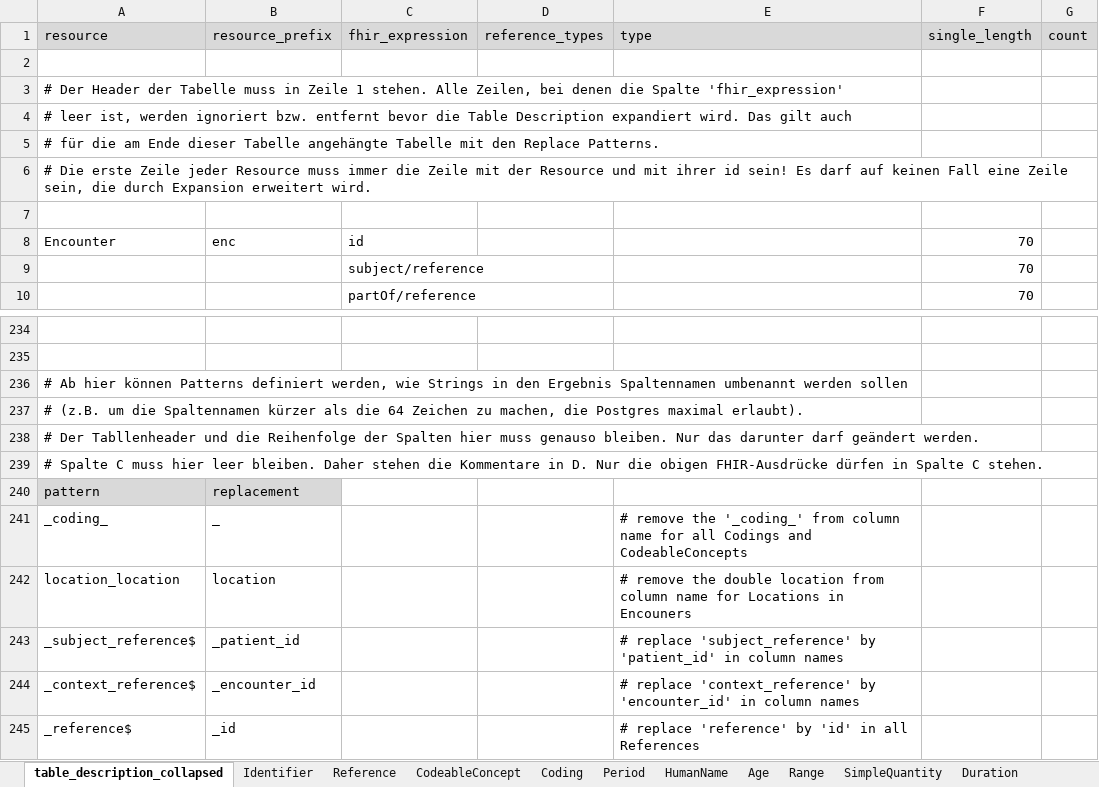
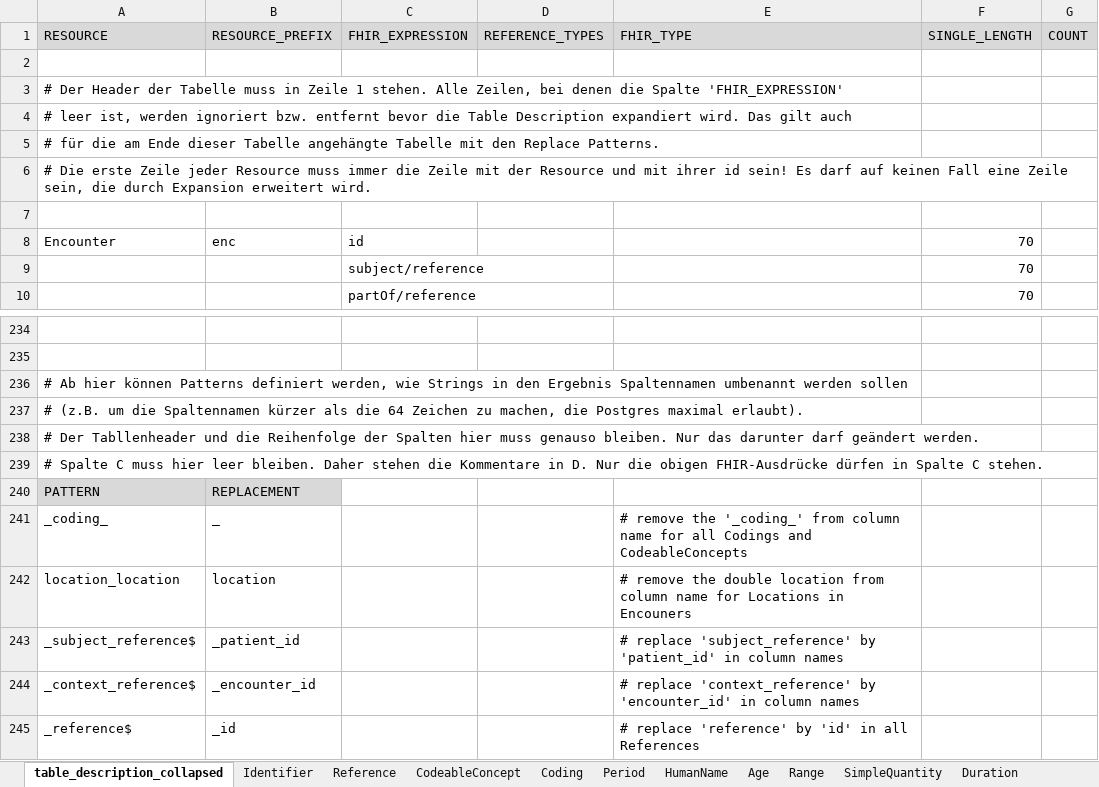
Before and after one commit to medizininformatik-initiative/INTERPOLAR, an Excel workbook: R-cds2db/cds2db/inst/extdata/Table_Description_Definition.xlsx, sheet table_description_collapsed, drawn as a sheet; only a part is shown, gaps mark what is left out; values as stored, in another font and other column widths than the file's, no borders; removed rows and columns are numbered as before the commit, all else as after; the diff names each change by its address in the sheet, - before the commit and + after, or states it on an @@ line.

Commit message:
Change TableDescription column names (rename and upper case)

```diff
--- a/R-cds2db/cds2db/inst/extdata/Table_Description_Definition.xlsx (sheet table_description_collapsed)
+++ b/R-cds2db/cds2db/inst/extdata/Table_Description_Definition.xlsx (sheet table_description_collapsed)
-row 1: resource | resource_prefix | fhir_expression | reference_types | type | single_length | count
+row 1: RESOURCE | RESOURCE_PREFIX | FHIR_EXPRESSION | REFERENCE_TYPES | FHIR_TYPE | SINGLE_LENGTH | COUNT
-A3: …die Spalte 'fhir_expression'
+A3: …die Spalte 'FHIR_EXPRESSION'
-row 240: pattern | replacement
+row 240: PATTERN | REPLACEMENT
```
Also changed, not shown: sheet Range, sheet Ratio, sheet HumanName, sheet CodeableConcept, sheet Period, sheet Coding, 9 more sheets, R-cds2db/cds2db/inst/extdata/Table_Description.xlsx, 3 other files.
